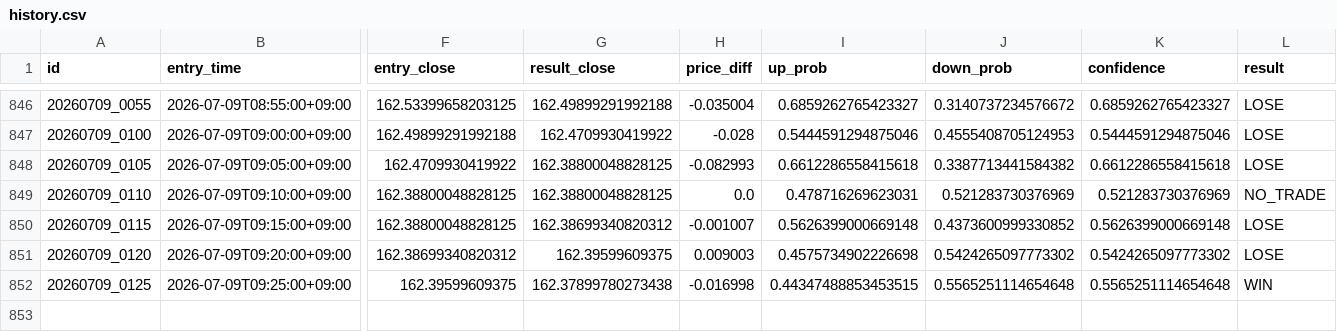
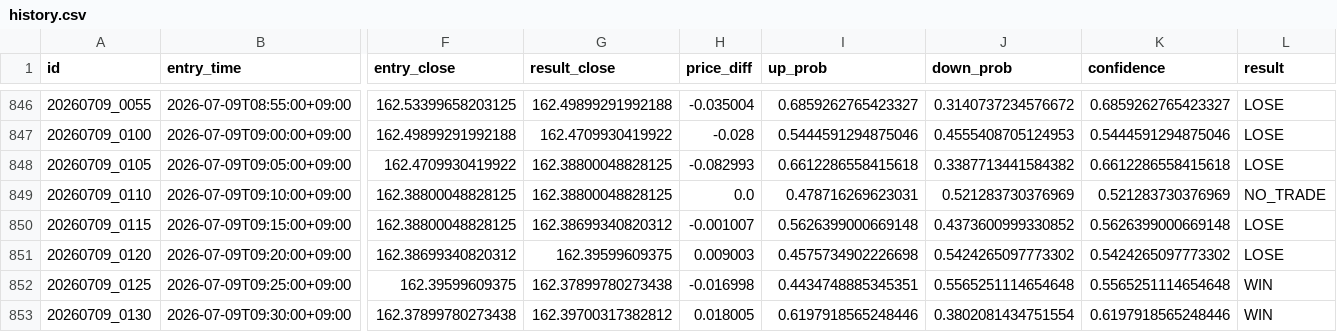
Before and after one commit to jv8gbf476b-ctrl/BO_AI_5M, a CSV file: history.csv, drawn as a sheet; only a part is shown, gaps mark what is left out; rows hold the shown columns only; the diff names each change by its address in the sheet, - before the commit and + after, or states it on an @@ line.

```diff
--- a/history.csv
+++ b/history.csv
-I852 (up_prob): 0.44347488853453515
+I852 (up_prob): 0.4434748885345351
+row 853: 20260709_0130 | 2026-07-09T09:30:00+09:00 | 162.37899780273438 | 162.39700317382812 | 0.018005 | 0.6197918565248446 | 0.3802081434751554 | 0.6197918565248446 | WIN
```
Also changed, not shown: 1 other file.
